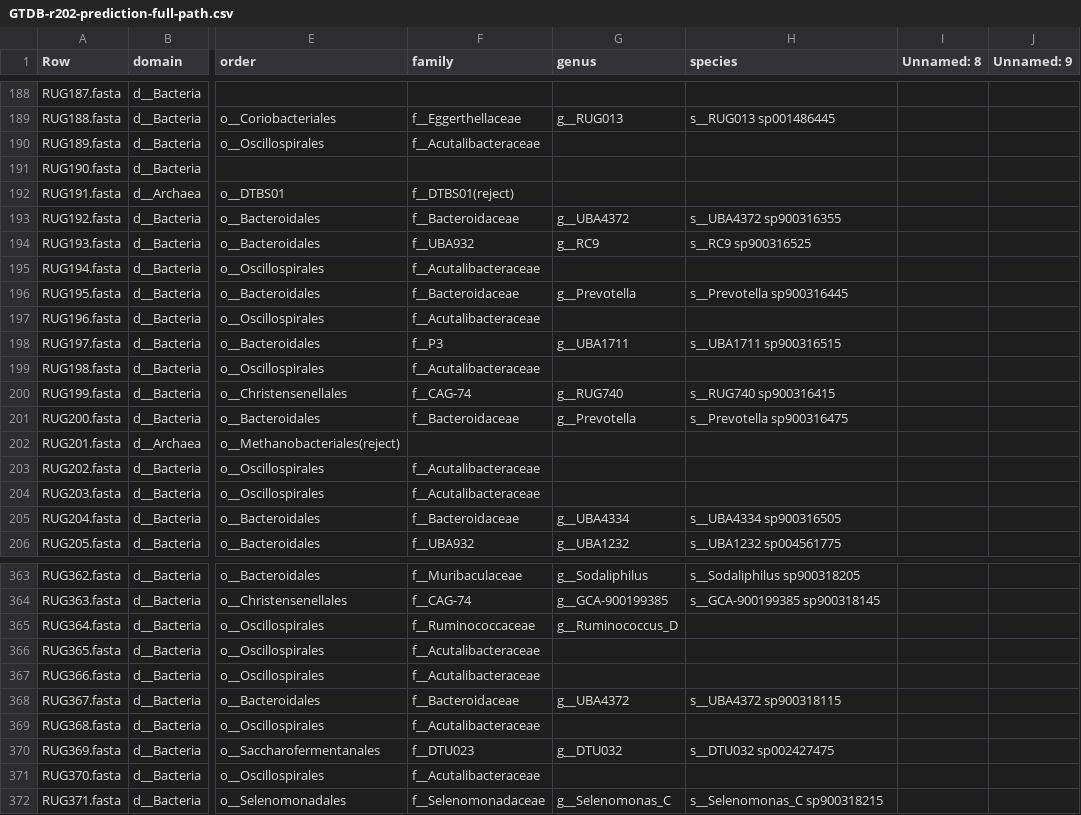
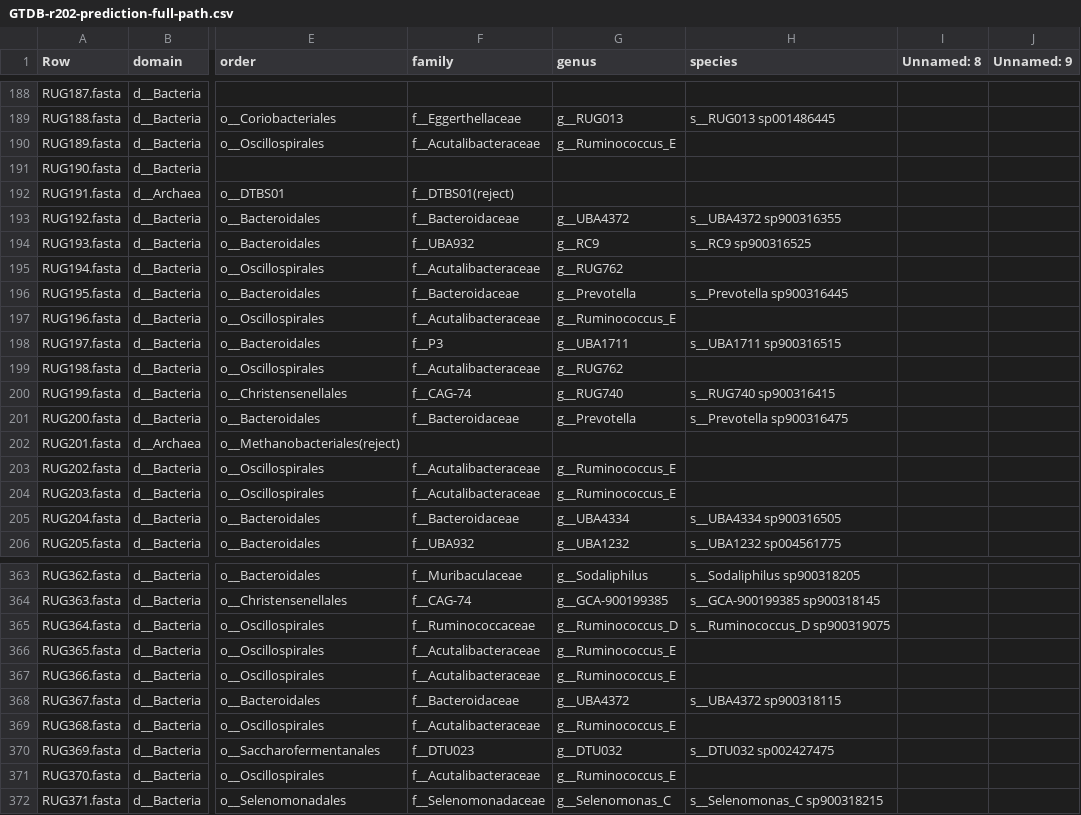
Before and after one commit to wxli0/MT-MAG, a CSV file: outputs-GTDB-r202/GTDB-r202-prediction-full-path.csv, drawn as a sheet; only a part is shown, gaps mark what is left out; the diff covers the shown part only; the diff names each change by its address in the sheet, - before the commit and + after, or states it on an @@ line.

Commit message:
updated outputs

```diff
--- a/outputs-GTDB-r202/GTDB-r202-prediction-full-path.csv
+++ b/outputs-GTDB-r202/GTDB-r202-prediction-full-path.csv
-G190 (genus): (empty)
+G190 (genus): g__Ruminococcus_E
-G195 (genus): (empty)
+G195 (genus): g__RUG762
-G197 (genus): (empty)
+G197 (genus): g__Ruminococcus_E
-G199 (genus): (empty)
+G199 (genus): g__RUG762
-G203:G204 (genus): (empty)
+G203:G204 (genus): g__Ruminococcus_E
-H365 (species): (empty)
+H365 (species): s__Ruminococcus_D sp900319075
-G366:G367 (genus): (empty)
+G366:G367 (genus): g__Ruminococcus_E
-G369 (genus): (empty)
+G369 (genus): g__Ruminococcus_E
-G371 (genus): (empty)
+G371 (genus): g__Ruminococcus_E
```
Also changed, not shown: 98 edited cells elsewhere in this file, 38 other files.
